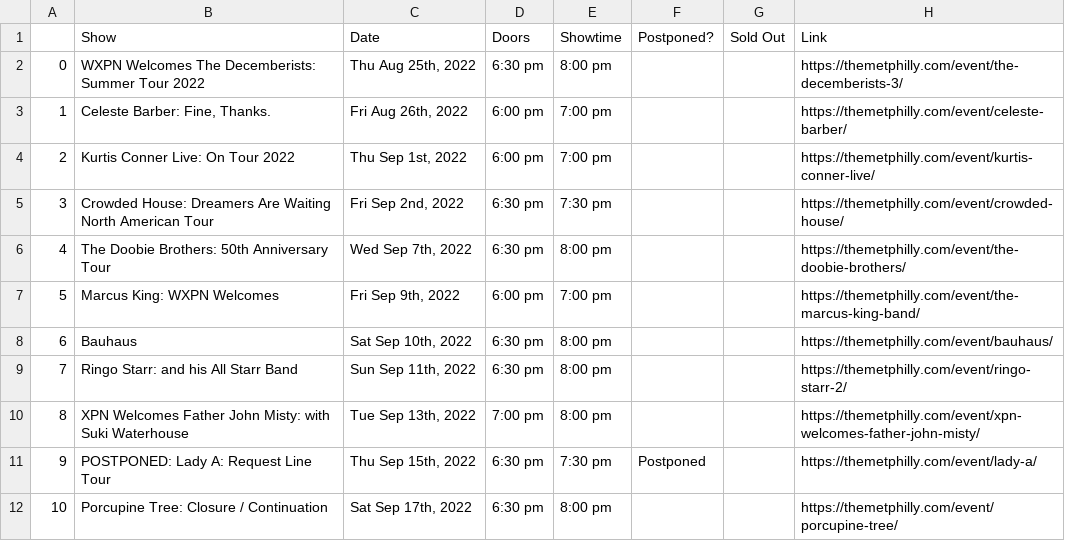
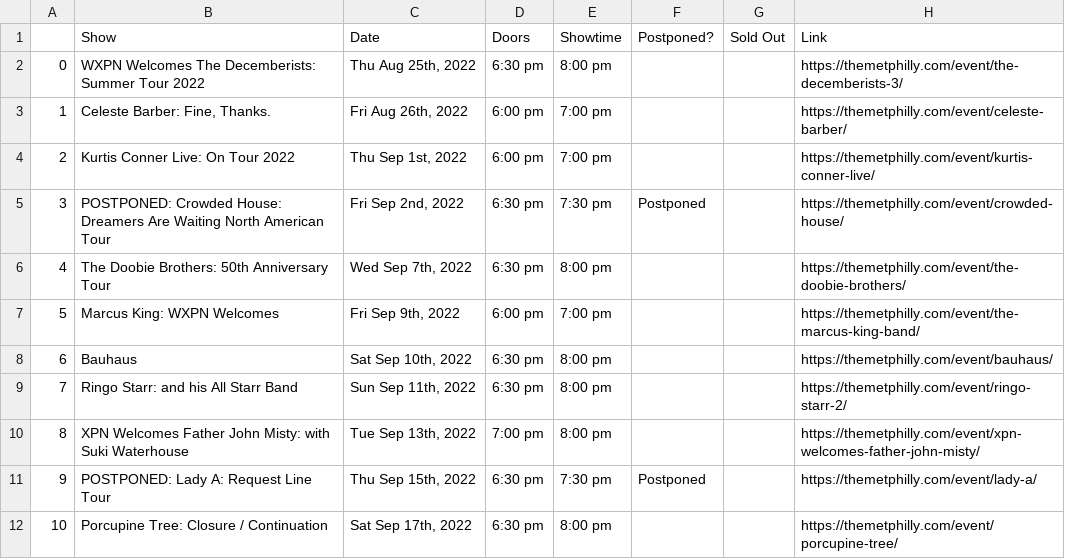
Before and after one commit to amandakreider/Concert-Calendars, a CSV file: csv/met_events.csv, drawn as a sheet; only a part is shown.

```diff
--- a/csv/met_events.csv
+++ b/csv/met_events.csv
@@ -4,3 +4,3 @@
 2,Kurtis Conner Live: On Tour 2022,"Thu Sep 1st, 2022",6:00 pm,7:00 pm,,,https://themetphilly.com/event/kurtis-conner-live/
-3,Crowded House: Dreamers Are Waiting North American Tour,"Fri Sep 2nd, 2022",6:30 pm,7:30 pm,,,https://themetphilly.com/event/crowded-house/
+3,POSTPONED: Crowded House: Dreamers Are Waiting North American Tour,"Fri Sep 2nd, 2022",6:30 pm,7:30 pm,Postponed,,https://themetphilly.com/event/crowded-house/
 4,The Doobie Brothers: 50th Anniversary Tour,"Wed Sep 7th, 2022",6:30 pm,8:00 pm,,,https://themetphilly.com/event/the-doobie-brothers/
```
Also changed, not shown: 1 other file.
